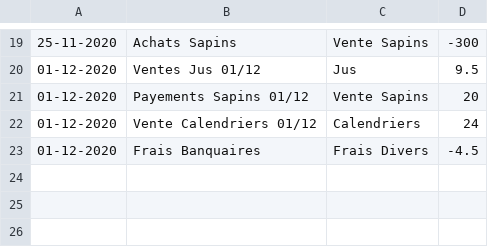
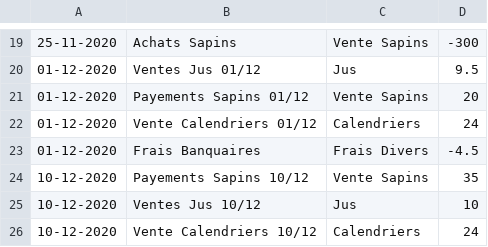
Before and after one commit to MaximeGodfriaux/ComptesPi, a CSV file: csv_files/compte.csv, drawn as a sheet; only a part is shown, gaps mark what is left out; the diff names each change by its address in the sheet, - before the commit and + after, or states it on an @@ line.

```diff
--- a/csv_files/compte.csv
+++ b/csv_files/compte.csv
+row 24: 10-12-2020 | Payements Sapins 10/12 | Vente Sapins | 35
+row 25: 10-12-2020 | Ventes Jus 10/12 | Jus | 10
+row 26: 10-12-2020 | Vente Calendriers 10/12 | Calendriers | 24
```
Also changed, not shown: 7 other files.
